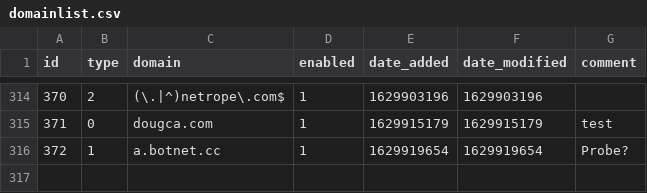
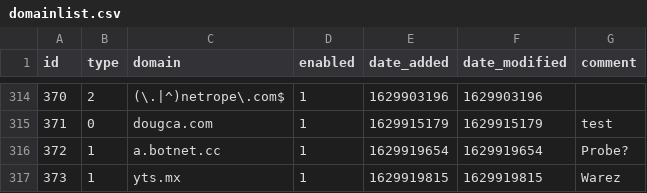
Before and after one commit to dhcpserver/my-pihole-lists, a CSV file: domainlist.csv, drawn as a sheet; only a part is shown, gaps mark what is left out.

Commit message:
Updated August 25, 2021 12:42PM

```diff
--- a/domainlist.csv
+++ b/domainlist.csv
@@ -316 +316,2 @@ id,type,domain,enabled,date_added,date_modified,comment
 372,1,a.botnet.cc,1,1629919654,1629919654,Probe?
+373,1,yts.mx,1,1629919815,1629919815,Warez
```
